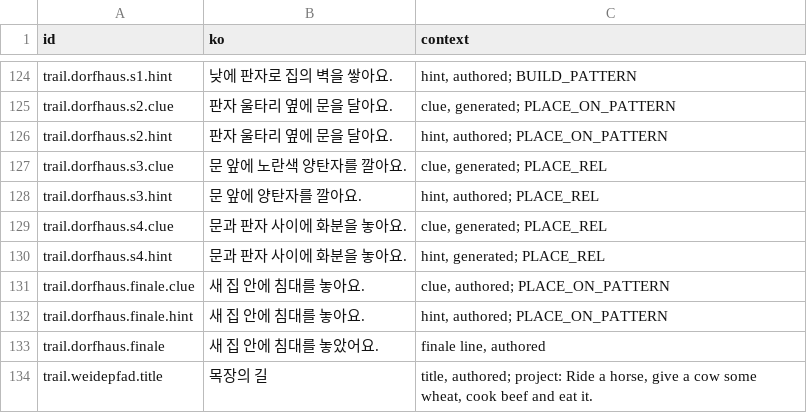
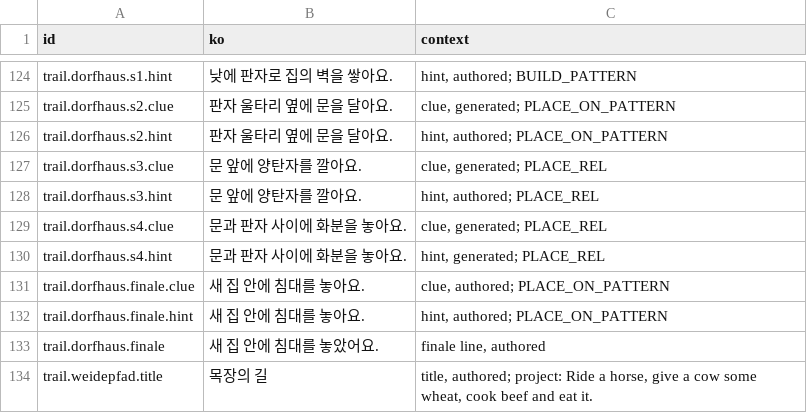
Before and after one commit to leks2205/HangulQuest, a TSV file: content/batches/BATCH-004/korean-lines.tsv, drawn as a sheet; only a part is shown, gaps mark what is left out.

```diff
--- a/content/batches/BATCH-004/korean-lines.tsv
+++ b/content/batches/BATCH-004/korean-lines.tsv
@@ -126,3 +126,3 @@ trail.dorfhaus.s2.clue	판자 울타리 옆에 문을 달아요.	clue, generated
 trail.dorfhaus.s2.hint	판자 울타리 옆에 문을 달아요.	hint, authored; PLACE_ON_PATTERN
-trail.dorfhaus.s3.clue	문 앞에 노란색 양탄자를 깔아요.	clue, generated; PLACE_REL
+trail.dorfhaus.s3.clue	문 앞에 양탄자를 깔아요.	clue, generated; PLACE_REL
 trail.dorfhaus.s3.hint	문 앞에 양탄자를 깔아요.	hint, authored; PLACE_REL
```
Also changed, not shown: content/batches/BATCH-002/korean-lines.tsv, content/batches/BATCH-016/korean-lines.tsv, 31 other files.
